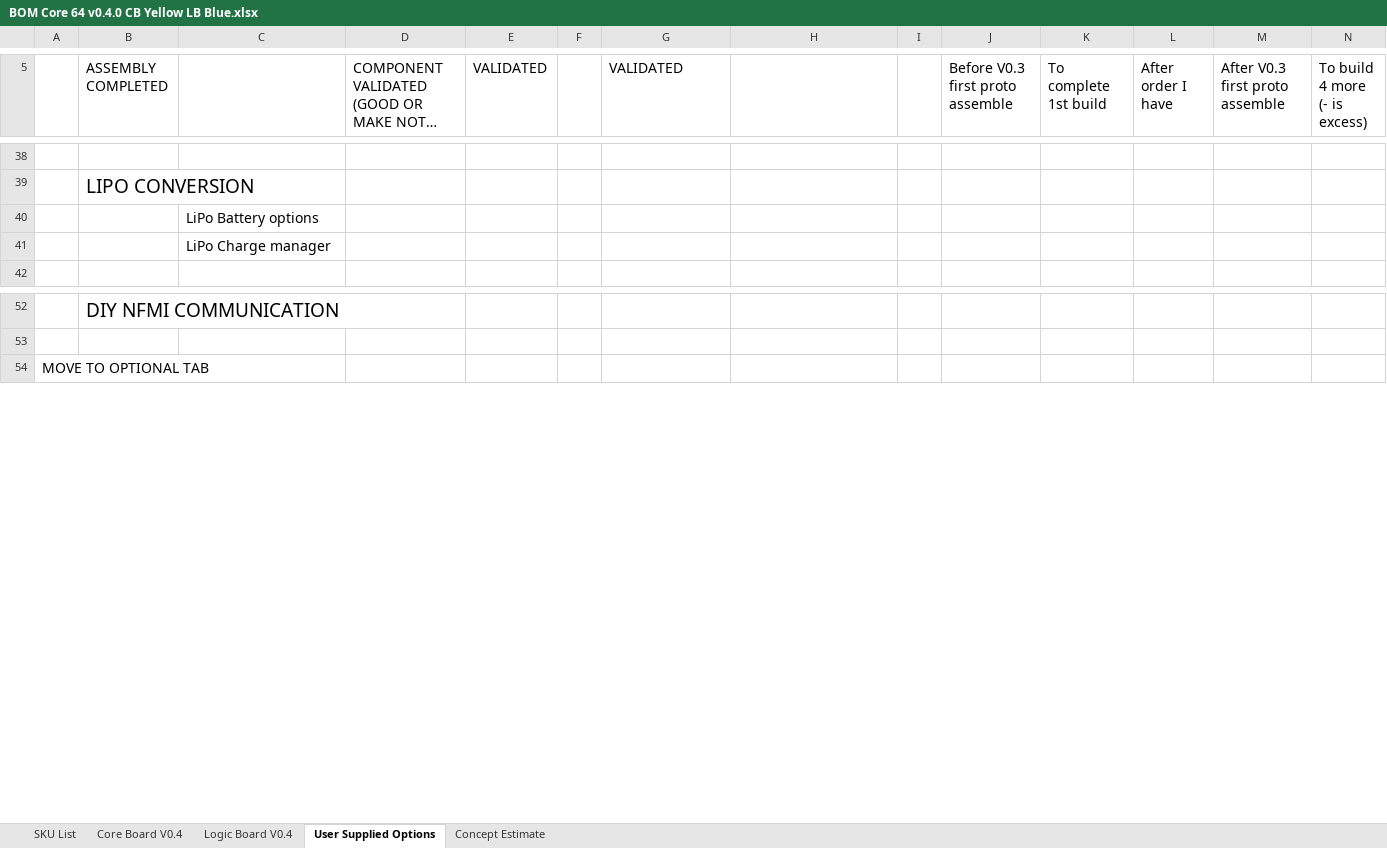
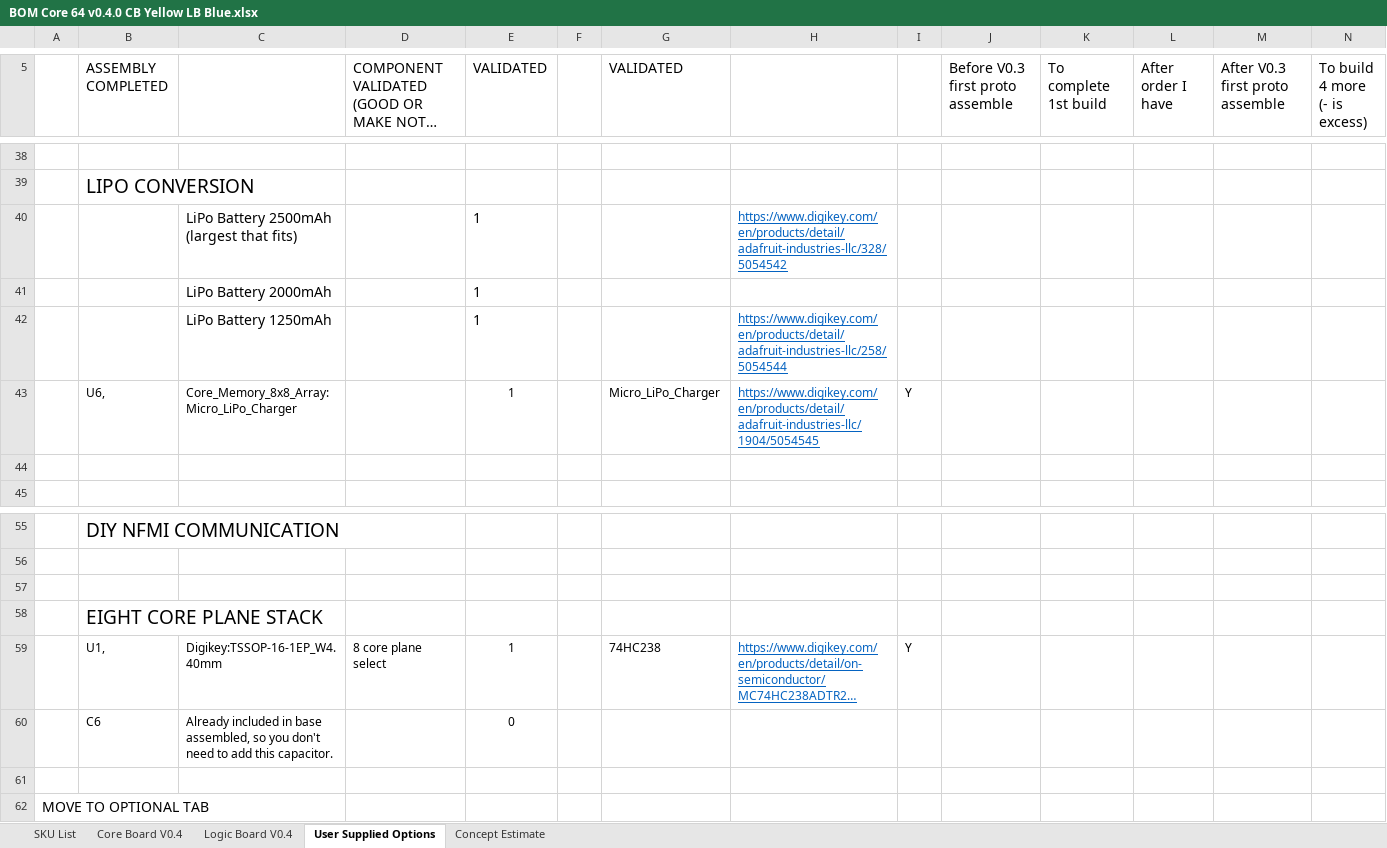
Before and after one commit to ageppert/Core-64-Interactive-Core-Memory-Badge, an Excel workbook: Manufacturing/BOM Core 64 v0.4.0 CB Yellow LB Blue.xlsx, sheet User Supplied Options, drawn as a sheet; only a part is shown, gaps mark what is left out; long unchanged cells end in …; values as stored, in another font and other column widths than the file's, no borders; removed rows and columns are numbered as before the commit, all else as after; rows hold the shown columns only; the diff covers the shown part only; the diff names each change by its address in the sheet, - before the commit and + after, or states it on an @@ line.

```diff
--- a/Manufacturing/BOM Core 64 v0.4.0 CB Yellow LB Blue.xlsx (sheet User Supplied Options)
+++ b/Manufacturing/BOM Core 64 v0.4.0 CB Yellow LB Blue.xlsx (sheet User Supplied Options)
-row 40:  |  | LiPo Battery options
+row 40:  |  | LiPo Battery 2500mAh (largest that fits) |  | 1 |  |  | https://www.digikey.com/en/products/detail/adafruit-industries-llc/328/5054542
+row 41:  |  | LiPo Battery 2000mAh |  | 1
+row 42:  |  | LiPo Battery 1250mAh |  | 1 |  |  | https://www.digikey.com/en/products/detail/adafruit-industries-llc/258/5054544
+row 43:  | U6, | Core_Memory_8x8_Array:Micro_LiPo_Charger |  | 1 |  | Micro_LiPo_Charger | https://www.digikey.com/en/products/detail/adafruit-industries-llc/1904/5054545 | Y
-C44: LiPo Charge manager
+C44: (empty)
+row 57: (empty)
+row 58:  | EIGHT CORE PLANE STACK
@@ row 65 moved to row 59: U1, @@
+row 60:  | C6 | Already included in base assembled, so you don't need to add this capacitor. |  | 0
+row 61: (empty)
```
Also changed, not shown: 3 added rows, 4 removed rows and 18 edited cells elsewhere in this sheet, sheet Logic Board V0.4, formulas that keep their value.
